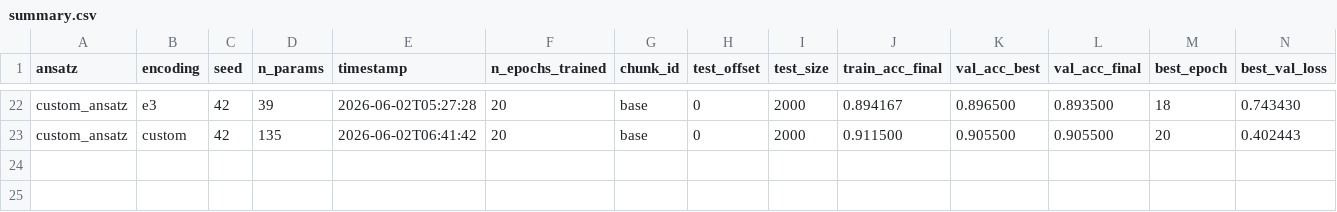
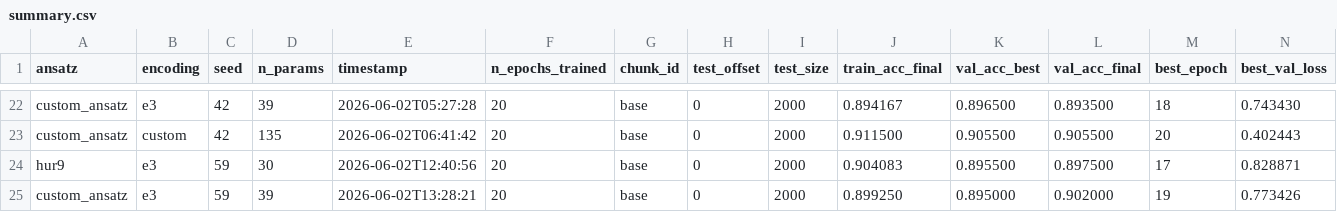
Before and after one commit to andreainno22/SEAI_project_BRUTTO, a CSV file: suitev2/results/summary.csv, drawn as a sheet; only a part is shown, gaps mark what is left out; rows hold the shown columns only; the diff names each change by its address in the sheet, - before the commit and + after, or states it on an @@ line.

```diff
--- a/suitev2/results/summary.csv
+++ b/suitev2/results/summary.csv
+row 24: hur9 | e3 | 59 | 30 | 2026-06-02T12:40:56 | 20 | base | 0 | 2000 | 0.904083 | 0.895500 | 0.897500 | 17 | 0.828871
+row 25: custom_ansatz | e3 | 59 | 39 | 2026-06-02T13:28:21 | 20 | base | 0 | 2000 | 0.899250 | 0.895000 | 0.902000 | 19 | 0.773426
```
Also changed, not shown: 10 other files.
